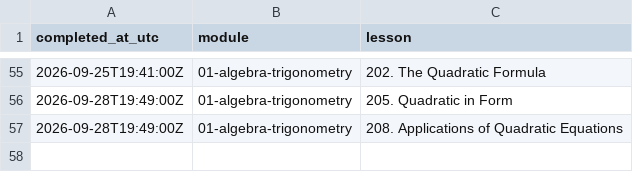
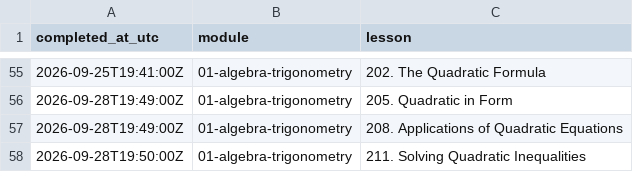
Before and after one commit to Piechutowski/curriculum-math, a CSV file: progress/log.csv, drawn as a sheet; only a part is shown, gaps mark what is left out.

```diff
--- a/progress/log.csv
+++ b/progress/log.csv
@@ -57 +57,2 @@ completed_at_utc,module,lesson
 2026-09-28T19:49:00Z,01-algebra-trigonometry,208. Applications of Quadratic Equations
+2026-09-28T19:50:00Z,01-algebra-trigonometry,211. Solving Quadratic Inequalities
```
Also changed, not shown: progress/progress.csv, 5 other files.
